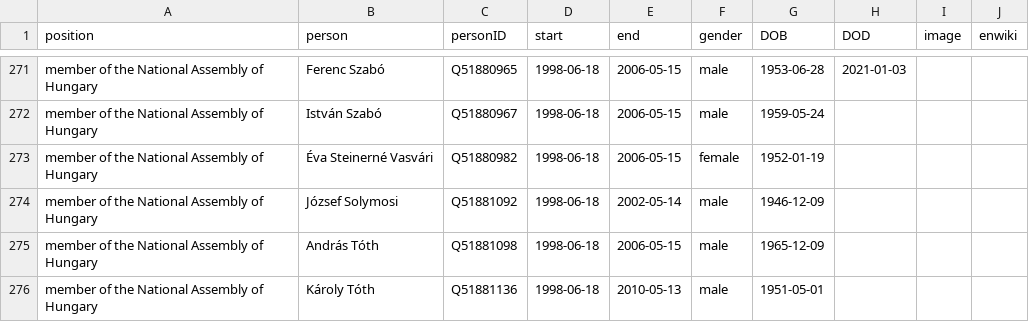
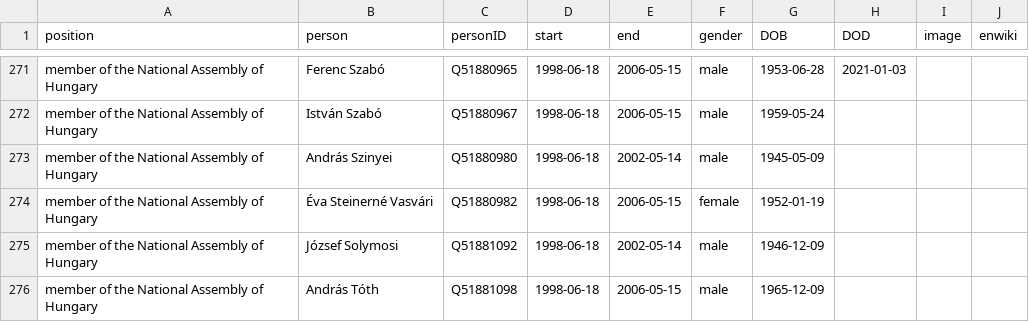
Before and after one commit to every-politician-scrapers/hungary-cabinet, a CSV file: html/legislators.csv, drawn as a sheet; only a part is shown, gaps mark what is left out; the shorter side is filled out with more unchanged rows; the diff names each change by its address in the sheet, - before the commit and + after, or states it on an @@ line.

Commit message:
PCB update

```diff
--- a/html/legislators.csv
+++ b/html/legislators.csv
+row 273: member of the National Assembly of Hungary | András Szinyei | Q51880980 | 1998-06-18 | 2002-05-14 | male | 1945-05-09
```
